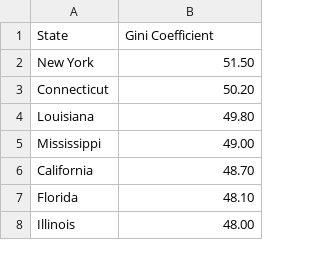
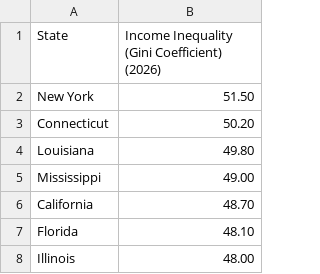
Before and after one commit to ommehta16/datordle, a CSV file: StateData/IncomeInequality2026.csv, drawn as a sheet; only a part is shown.

```diff
--- a/StateData/IncomeInequality2026.csv
+++ b/StateData/IncomeInequality2026.csv
@@ -1,2 +1,2 @@
-State,Gini Coefficient
+State,Income Inequality (Gini Coefficient) (2026)
 New York,51.50
```
Also changed, not shown: StateData/Alphabetical.csv, StateData/Population2020.csv, 15 other files.
